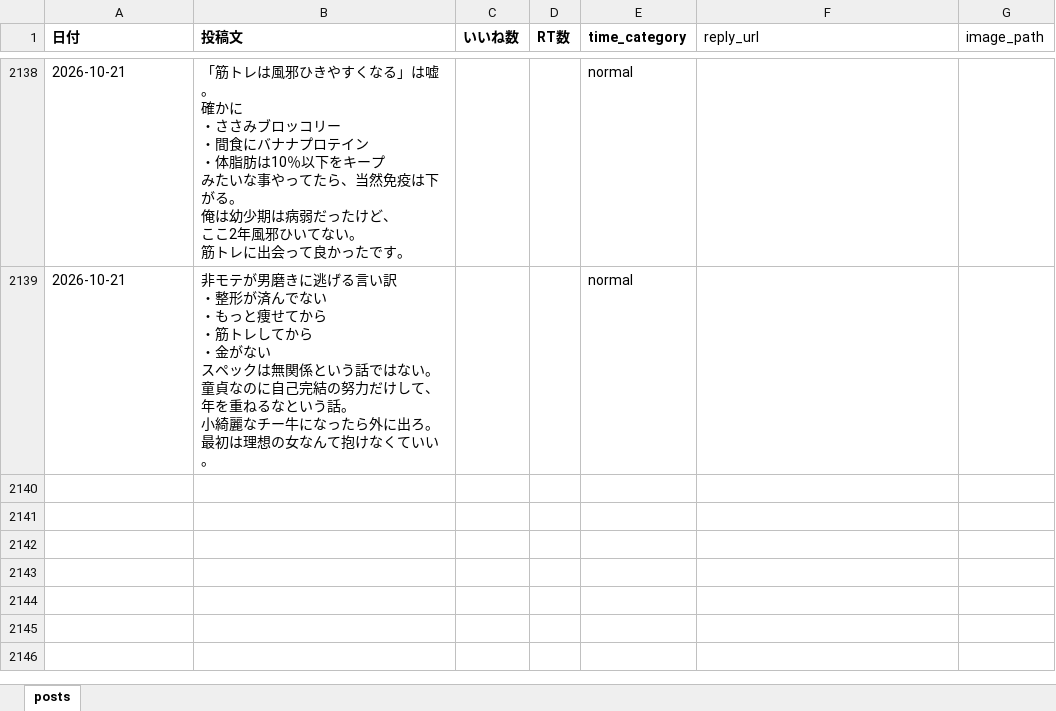
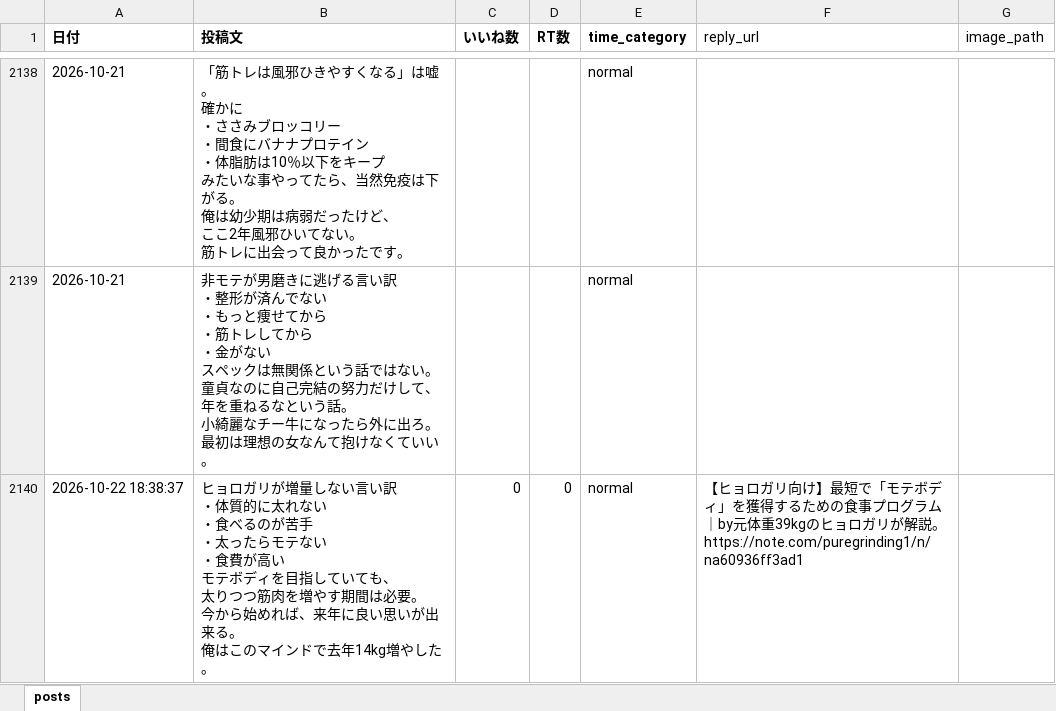
Before and after one commit to kotablog23-hub/sigma-auto-post, an Excel workbook: x_posts/posts_categorized.xlsx, sheet posts, drawn as a sheet; only a part is shown, gaps mark what is left out; values as stored, in another font and other column widths than the file's, no borders; ↵ is a line break in a cell; the diff names each change by its address in the sheet, - before the commit and + after, or states it on an @@ line.

Commit message:
Add bulking excuses post (row 2140)

```diff
--- a/x_posts/posts_categorized.xlsx (sheet posts)
+++ b/x_posts/posts_categorized.xlsx (sheet posts)
+row 2140: 2026-10-22 18:38:37 | ヒョロガリが増量しない言い訳 ↵ ・体質的に太れない ↵ ・食べるのが苦手 ↵ ・太ったらモテない ↵ ・食費が高い ↵ モテボディを目指していても、 ↵ 太りつつ筋肉を増やす期間は必要。 ↵ 今から始めれば、来年に良い思いが出来る。 ↵ 俺はこのマインドで去年14kg増やした。 | 0 | 0 | normal | 【ヒョロガリ向け】最短で「モテボディ」を獲得するための食事プログラム｜by元体重39kgのヒョロガリが解説。 ↵ https://note.com/puregrinding1/n/na60936ff3ad1
```
